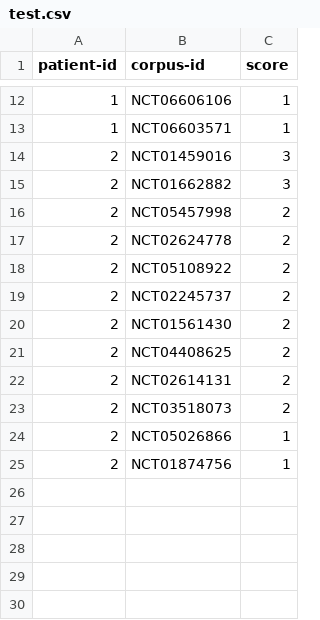
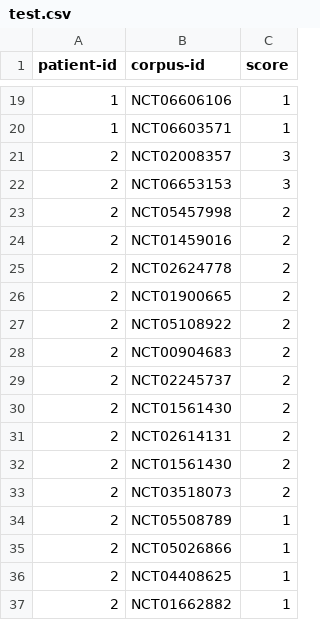
Before and after one commit to Nisaachar/TrialGPT, a CSV file: storage/test.csv, drawn as a sheet; only a part is shown, gaps mark what is left out; the diff covers the shown part only.

```diff
--- a/storage/test.csv
+++ b/storage/test.csv
@@ -13,13 +20,18 @@ patient-id, corpus-id, score
 1,NCT06603571,1
-2,NCT01459016,3
-2,NCT01662882,3
+2,NCT02008357,3
+2,NCT06653153,3
 2,NCT05457998,2
+2,NCT01459016,2
 2,NCT02624778,2
+2,NCT01900665,2
 2,NCT05108922,2
+2,NCT00904683,2
 2,NCT02245737,2
 2,NCT01561430,2
-2,NCT04408625,2
 2,NCT02614131,2
+2,NCT01561430,2
 2,NCT03518073,2
+2,NCT05508789,1
 2,NCT05026866,1
-2,NCT01874756,1
+2,NCT04408625,1
+2,NCT01662882,1
```
Also changed, not shown: 10 added rows, 3 removed rows and 1 edited cell elsewhere in this file, 13 other files.
